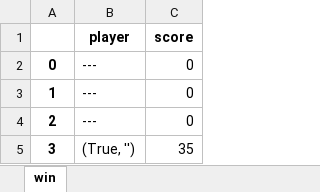
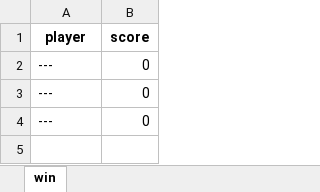
Before and after one commit to Sharkhacks21/ikea-the-game, an Excel workbook: savedData/blahajData.xlsx, sheet win, drawn as a sheet; values as stored, in another font and other column widths than the file's, no borders; the diff names each change by its address in the sheet, - before the commit and + after, or states it on an @@ line.

```diff
--- a/savedData/blahajData.xlsx (sheet win)
+++ b/savedData/blahajData.xlsx (sheet win)
-column A, rows 2-4: 0 | 1 | 2
-row 5: 3 | (True, '') | 35
```
Also changed, not shown: 8 other files.
